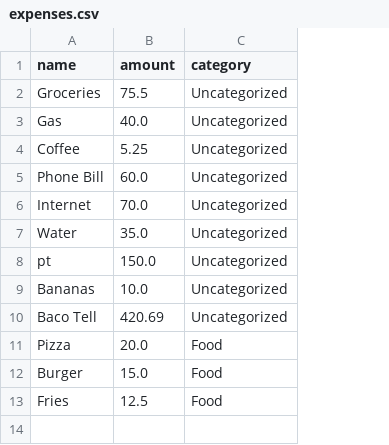
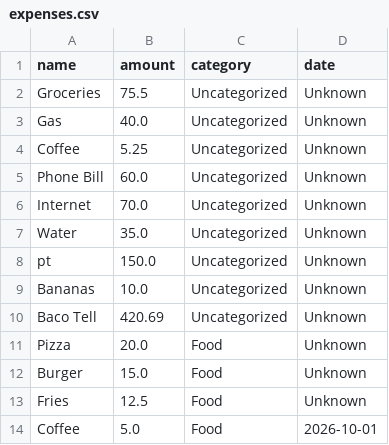
Before and after one commit to jyoungii17/career-rebuild, a CSV file: python-refresh/expenses.csv, drawn as a sheet; the diff names each change by its address in the sheet, - before the commit and + after, or states it on an @@ line.

Commit message:
Complete Day 6 expense tracker dates

```diff
--- a/python-refresh/expenses.csv
+++ b/python-refresh/expenses.csv
+column D (date), rows 2-13: all Unknown
+row 14: Coffee | 5.0 | Food | 2026-10-01
```
Also changed, not shown: 1 other file.
